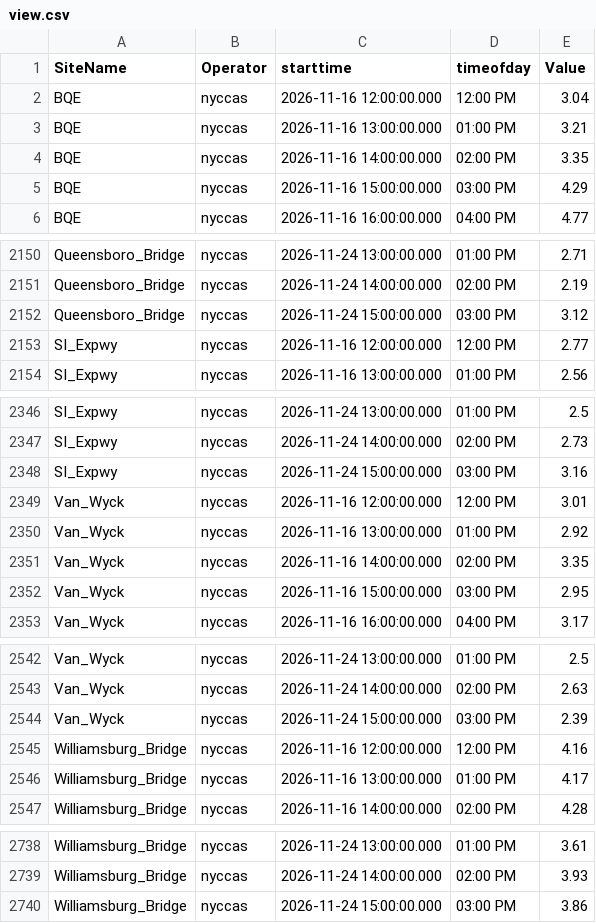
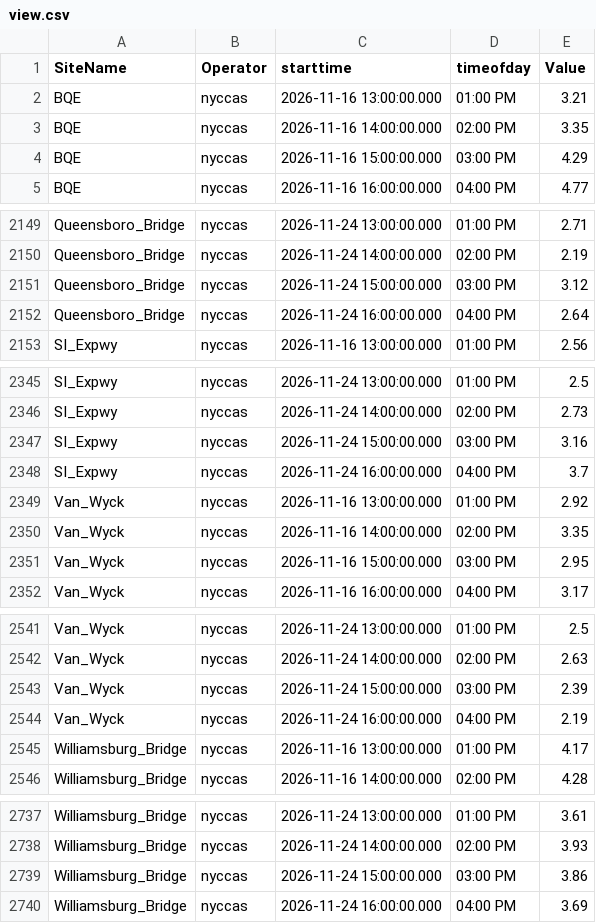
Before and after one commit to nychealth/nyccas-data, a CSV file: portal/view.csv, drawn as a sheet; only a part is shown, gaps mark what is left out; the diff covers the shown part only.

```diff
--- a/portal/view.csv
+++ b/portal/view.csv
@@ -1,3 +1,2 @@
 SiteName,Operator,starttime,timeofday,Value
-BQE,nyccas,2026-11-16 12:00:00.000,12:00 PM,3.04
 BQE,nyccas,2026-11-16 13:00:00.000,01:00 PM,3.21
@@ -2152,3 +2151,3 @@ Queensboro_Bridge,nyccas,2026-11-24 14:00:00.000,02:00 PM,2.19
 Queensboro_Bridge,nyccas,2026-11-24 15:00:00.000,03:00 PM,3.12
-SI_Expwy,nyccas,2026-11-16 12:00:00.000,12:00 PM,2.77
+Queensboro_Bridge,nyccas,2026-11-24 16:00:00.000,04:00 PM,2.64
 SI_Expwy,nyccas,2026-11-16 13:00:00.000,01:00 PM,2.56
@@ -2348,3 +2347,3 @@ SI_Expwy,nyccas,2026-11-24 14:00:00.000,02:00 PM,2.73
 SI_Expwy,nyccas,2026-11-24 15:00:00.000,03:00 PM,3.16
-Van_Wyck,nyccas,2026-11-16 12:00:00.000,12:00 PM,3.01
+SI_Expwy,nyccas,2026-11-24 16:00:00.000,04:00 PM,3.7
 Van_Wyck,nyccas,2026-11-16 13:00:00.000,01:00 PM,2.92
@@ -2544,3 +2543,3 @@ Van_Wyck,nyccas,2026-11-24 14:00:00.000,02:00 PM,2.63
 Van_Wyck,nyccas,2026-11-24 15:00:00.000,03:00 PM,2.39
-Williamsburg_Bridge,nyccas,2026-11-16 12:00:00.000,12:00 PM,4.16
+Van_Wyck,nyccas,2026-11-24 16:00:00.000,04:00 PM,2.19
 Williamsburg_Bridge,nyccas,2026-11-16 13:00:00.000,01:00 PM,4.17
@@ -2740 +2739,2 @@ Williamsburg_Bridge,nyccas,2026-11-24 14:00:00.000,02:00 PM,3.93
 Williamsburg_Bridge,nyccas,2026-11-24 15:00:00.000,03:00 PM,3.86
+Williamsburg_Bridge,nyccas,2026-11-24 16:00:00.000,04:00 PM,3.69
```
Also changed, not shown: 10 added rows, 10 removed rows and 1 edited cell elsewhere in this file.
